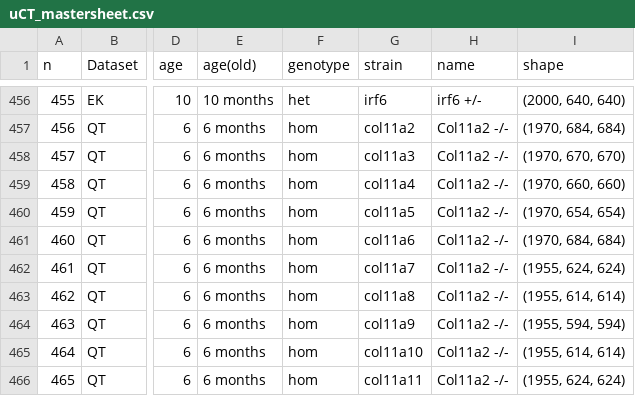
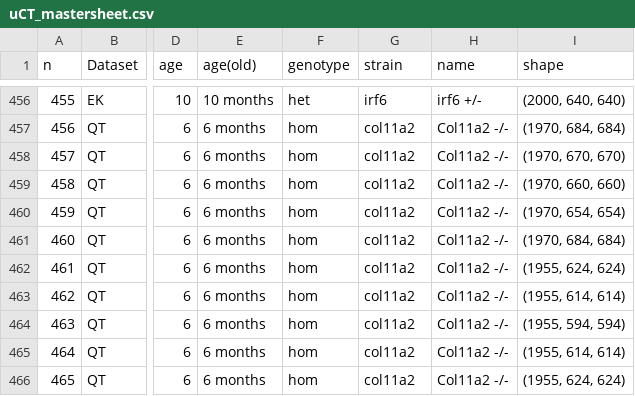
Before and after one commit to wahabk/ctfishpy, a CSV file: ctfishpy/Metadata/uCT_mastersheet.csv, drawn as a sheet; only a part is shown, gaps mark what is left out; the diff names each change by its address in the sheet, - before the commit and + after, or states it on an @@ line.

```diff
--- a/ctfishpy/Metadata/uCT_mastersheet.csv
+++ b/ctfishpy/Metadata/uCT_mastersheet.csv
-G458 (strain): col11a3
+G458 (strain): col11a2
-G459 (strain): col11a4
+G459 (strain): col11a2
-G460 (strain): col11a5
+G460 (strain): col11a2
-G461 (strain): col11a6
+G461 (strain): col11a2
-G462 (strain): col11a7
+G462 (strain): col11a2
-G463 (strain): col11a8
+G463 (strain): col11a2
-G464 (strain): col11a9
+G464 (strain): col11a2
-G465 (strain): col11a10
+G465 (strain): col11a2
-G466 (strain): col11a11
+G466 (strain): col11a2
```
Also changed, not shown: 16 other files.
